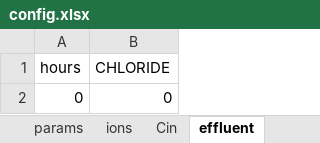
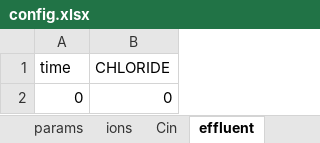
Before and after one commit to USEPA/Water_Treatment_Models, an Excel workbook: ShinyApp/config.xlsx, sheet effluent, drawn as a sheet; values as stored, in another font and other column widths than the file's, no borders; the diff names each change by its address in the sheet, - before the commit and + after, or states it on an @@ line.

```diff
--- a/ShinyApp/config.xlsx (sheet effluent)
+++ b/ShinyApp/config.xlsx (sheet effluent)
-A1: hours
+A1: time
```
Also changed, not shown: sheet ions, sheet params.
